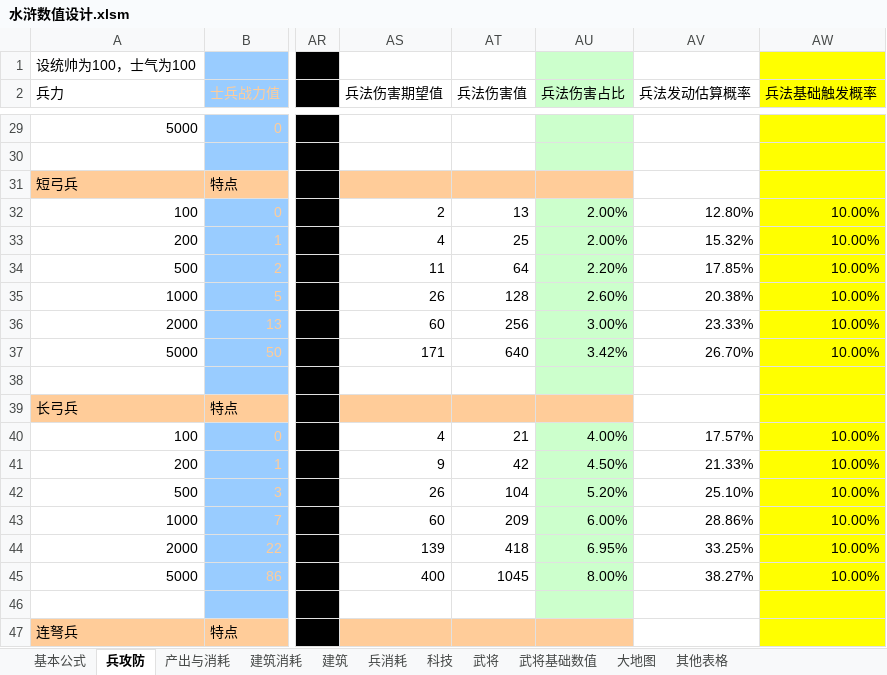
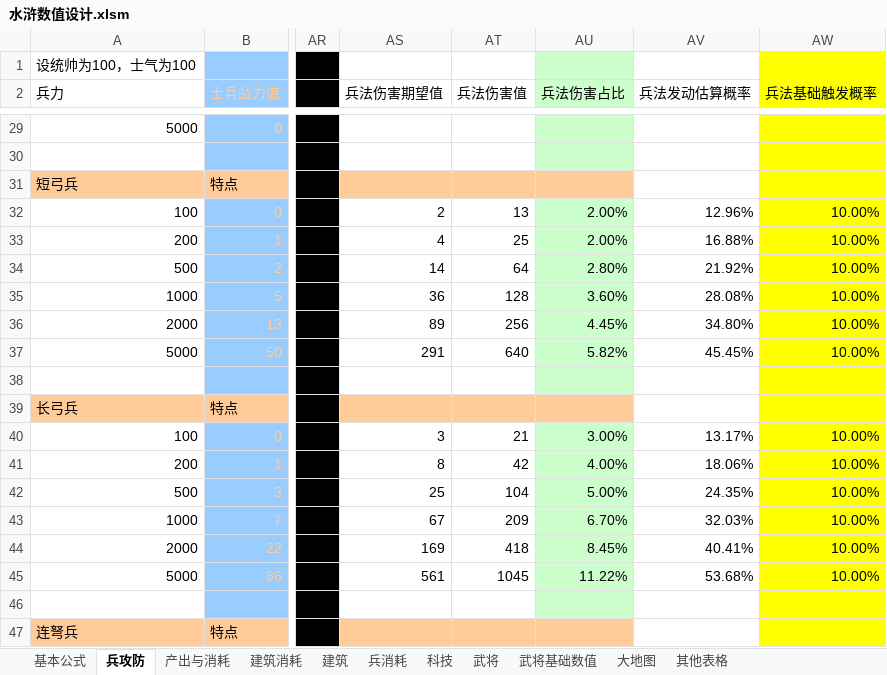
Before and after one commit to chuckeytang/seed_ex, an Excel workbook: 文稿/水浒数值设计.xlsm, sheet 兵攻防, drawn as a sheet; only a part is shown, gaps mark what is left out; values as stored, in another font and other column widths than the file's, no borders; charts and pictures not drawn; the diff covers the shown part only; the diff names each change by its address in the sheet, - before the commit and + after, or states it on an @@ line.

```diff
--- a/文稿/水浒数值设计.xlsm (sheet 兵攻防)
+++ b/文稿/水浒数值设计.xlsm (sheet 兵攻防)
-AV32 (兵法发动估算概率): 12.80%
+AV32 (兵法发动估算概率): 12.96%
-AV33 (兵法发动估算概率): 15.32%
+AV33 (兵法发动估算概率): 16.88%
-AS34 (兵法伤害期望值): 11
+AS34 (兵法伤害期望值): 14
-AU34 (兵法伤害占比): 2.20%
+AU34 (兵法伤害占比): 2.80%
-AV34 (兵法发动估算概率): 17.85%
+AV34 (兵法发动估算概率): 21.92%
-AS35 (兵法伤害期望值): 26
+AS35 (兵法伤害期望值): 36
-AU35 (兵法伤害占比): 2.60%
+AU35 (兵法伤害占比): 3.60%
-AV35 (兵法发动估算概率): 20.38%
+AV35 (兵法发动估算概率): 28.08%
-AS36 (兵法伤害期望值): 60
+AS36 (兵法伤害期望值): 89
-AU36 (兵法伤害占比): 3.00%
+AU36 (兵法伤害占比): 4.45%
-AV36 (兵法发动估算概率): 23.33%
+AV36 (兵法发动估算概率): 34.80%
-AS37 (兵法伤害期望值): 171
+AS37 (兵法伤害期望值): 291
-AU37 (兵法伤害占比): 3.42%
+AU37 (兵法伤害占比): 5.82%
-AV37 (兵法发动估算概率): 26.70%
+AV37 (兵法发动估算概率): 45.45%
-AS40 (兵法伤害期望值): 4
+AS40 (兵法伤害期望值): 3
-AU40 (兵法伤害占比): 4.00%
+AU40 (兵法伤害占比): 3.00%
-AV40 (兵法发动估算概率): 17.57%
+AV40 (兵法发动估算概率): 13.17%
-AS41 (兵法伤害期望值): 9
+AS41 (兵法伤害期望值): 8
-AU41 (兵法伤害占比): 4.50%
+AU41 (兵法伤害占比): 4.00%
-AV41 (兵法发动估算概率): 21.33%
+AV41 (兵法发动估算概率): 18.06%
-AS42 (兵法伤害期望值): 26
+AS42 (兵法伤害期望值): 25
-AU42 (兵法伤害占比): 5.20%
+AU42 (兵法伤害占比): 5.00%
-AV42 (兵法发动估算概率): 25.10%
+AV42 (兵法发动估算概率): 24.35%
-AS43 (兵法伤害期望值): 60
+AS43 (兵法伤害期望值): 67
-AU43 (兵法伤害占比): 6.00%
+AU43 (兵法伤害占比): 6.70%
-AV43 (兵法发动估算概率): 28.86%
+AV43 (兵法发动估算概率): 32.03%
-AS44 (兵法伤害期望值): 139
+AS44 (兵法伤害期望值): 169
-AU44 (兵法伤害占比): 6.95%
+AU44 (兵法伤害占比): 8.45%
-AV44 (兵法发动估算概率): 33.25%
+AV44 (兵法发动估算概率): 40.41%
-AS45 (兵法伤害期望值): 400
+AS45 (兵法伤害期望值): 561
-AU45 (兵法伤害占比): 8.00%
+AU45 (兵法伤害占比): 11.22%
-AV45 (兵法发动估算概率): 38.27%
+AV45 (兵法发动估算概率): 53.68%
```
Also changed, not shown: 112 edited cells elsewhere in this sheet, sheet 兵消耗, sheet 科技, sheet 产出与消耗, sheet 建筑, sheet 建筑消耗, sheet 其他表格, 3 more sheets, formulas that keep their value, charts or pictures, 文稿/目前游戏可配置数值.xlsx, 1 other file.
